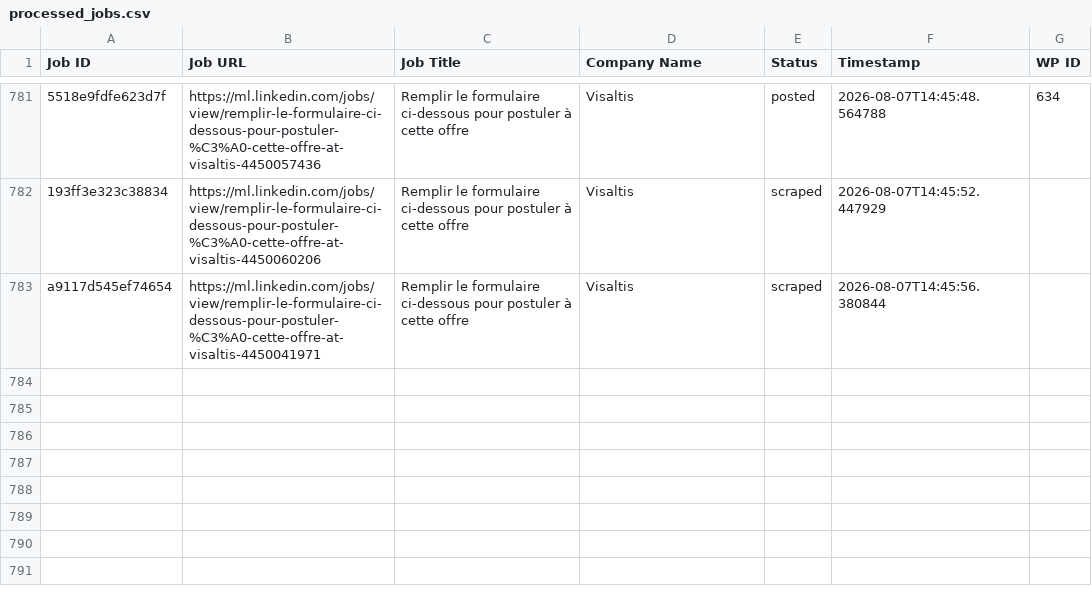
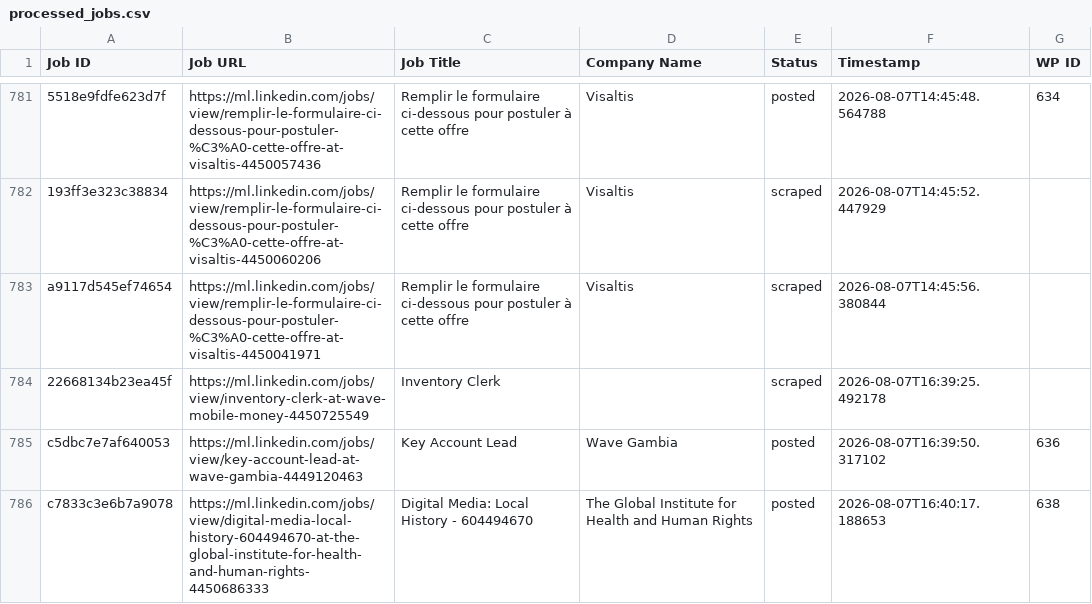
Before and after one commit to innovationinc2000/ml, a CSV file: processed_jobs.csv, drawn as a sheet; only a part is shown, gaps mark what is left out; the diff names each change by its address in the sheet, - before the commit and + after, or states it on an @@ line.

```diff
--- a/processed_jobs.csv
+++ b/processed_jobs.csv
+row 784: 22668134b23ea45f | https://ml.linkedin.com/jobs/view/inventory-clerk-at-wave-mobile-money-4450725549 | Inventory Clerk |  | scraped | 2026-08-07T16:39:25.492178
+row 785: c5dbc7e7af640053 | https://ml.linkedin.com/jobs/view/key-account-lead-at-wave-gambia-4449120463 | Key Account Lead | Wave Gambia | posted | 2026-08-07T16:39:50.317102 | 636
+row 786: c7833c3e6b7a9078 | https://ml.linkedin.com/jobs/view/digital-media-local-history-604494670-at-the-global-institute-for-health-and-human-rights-4450686333 | Digital Media: Local History - 604494670 | The Global Institute for Health and Human Rights | posted | 2026-08-07T16:40:17.188653 | 638
```
